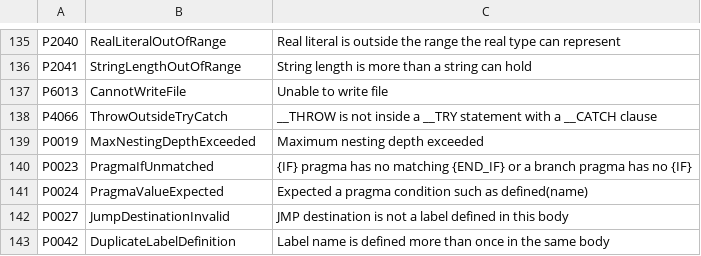
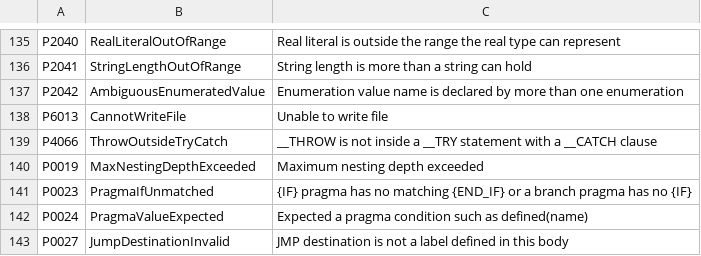
Before and after one commit to boogy777-lgtm/ironplc, a CSV file: compiler/problems/resources/problem-codes.csv, drawn as a sheet; only a part is shown, gaps mark what is left out; the shorter side is filled out with more unchanged rows; the diff names each change by its address in the sheet, - before the commit and + after, or states it on an @@ line.

```diff
--- a/compiler/problems/resources/problem-codes.csv
+++ b/compiler/problems/resources/problem-codes.csv
+row 137: P2042 | AmbiguousEnumeratedValue | Enumeration value name is declared by more than one enumeration
```
Also changed, not shown: 9 other files.
